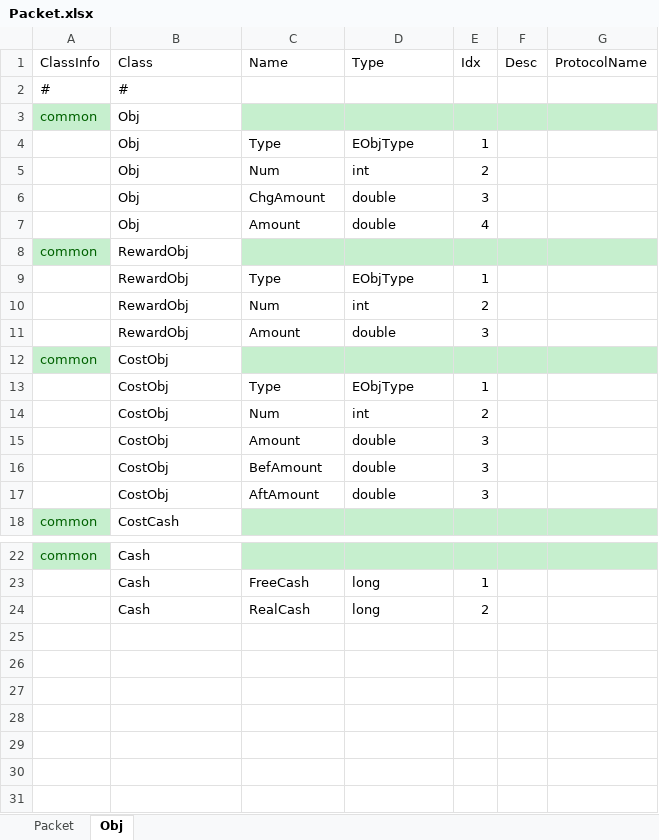
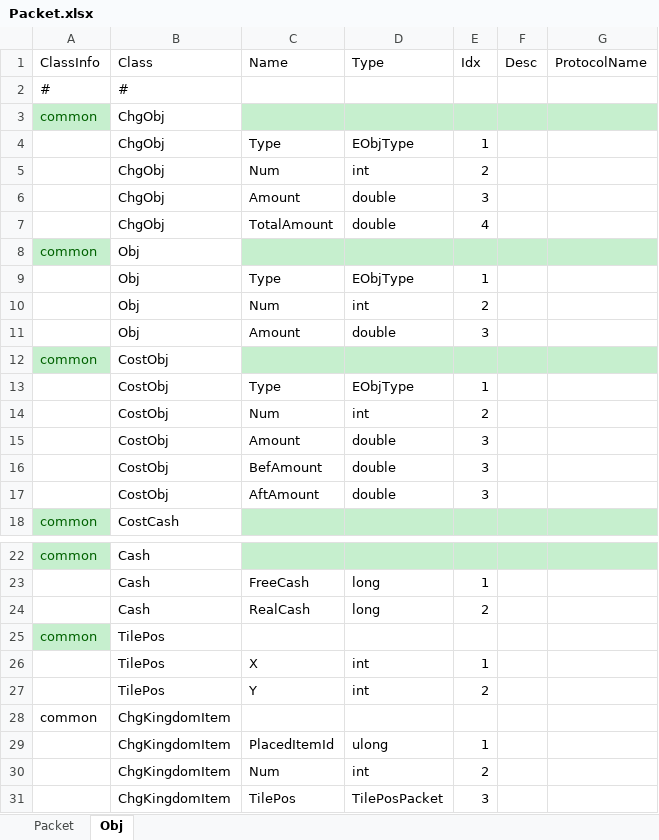
Before and after one commit to Kimseogyoung/AspNetGameServerStudy, an Excel workbook: Data/Excel/Packet/Packet.xlsx, sheet Obj, drawn as a sheet; only a part is shown, gaps mark what is left out; values as stored, in another font and other column widths than the file's, no borders; removed rows and columns are numbered as before the commit, all else as after; the diff names each change by its address in the sheet, - before the commit and + after, or states it on an @@ line.

Commit message:
Kingdom Buy Api 로직 작성 / PlacedKingdomItem 모델 추가

```diff
--- a/Data/Excel/Packet/Packet.xlsx (sheet Obj)
+++ b/Data/Excel/Packet/Packet.xlsx (sheet Obj)
+row 3: common | ChgObj
+row 4:  | ChgObj | Type | EObjType | 1
+row 5:  | ChgObj | Num | int | 2
+row 6:  | ChgObj | Amount | double | 3
+row 7:  | ChgObj | TotalAmount | double | 4
-C11 (Name): ChgAmount
+C11 (Name): Amount
-row 7:  | Obj | Amount | double | 4
-row 8: common | RewardObj
-row 9:  | RewardObj | Type | EObjType | 1
-row 10:  | RewardObj | Num | int | 2
-row 11:  | RewardObj | Amount | double | 3
+row 25: common | TilePos
+row 26:  | TilePos | X | int | 1
+row 27:  | TilePos | Y | int | 2
+row 28: common | ChgKingdomItem
+row 29:  | ChgKingdomItem | PlacedItemId | ulong | 1
+row 30:  | ChgKingdomItem | Num | int | 2
+row 31:  | ChgKingdomItem | TilePos | TilePosPacket | 3
```
Also changed, not shown: sheet Packet, Data/Excel/Model/User/PlacedKingdomItem.xlsx, 39 other files.
